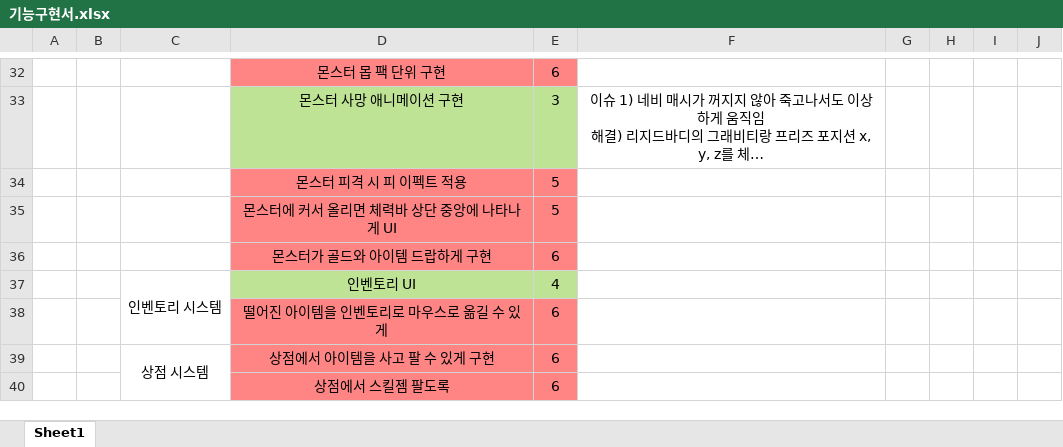
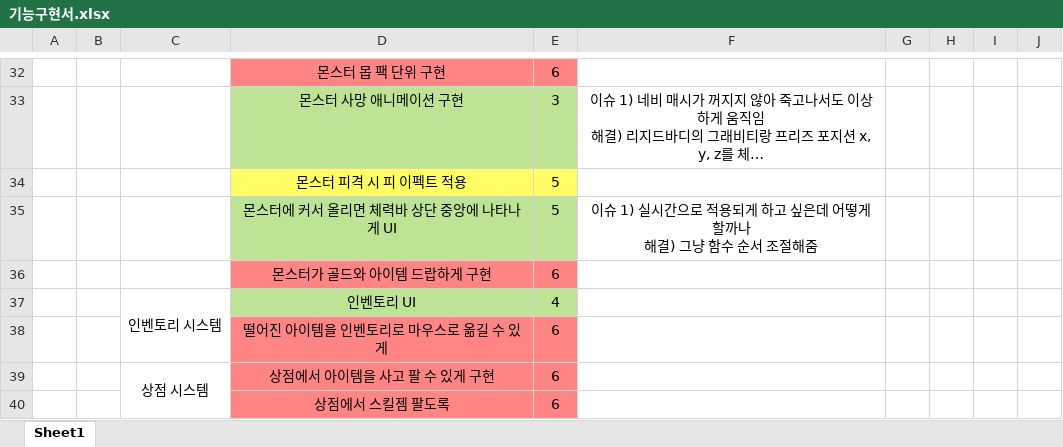
Before and after one commit to kjh7568/3D_Project, an Excel workbook: 기능구현서.xlsx, sheet Sheet1, drawn as a sheet; only a part is shown, gaps mark what is left out; long unchanged cells end in …; values as stored, in another font and other column widths than the file's, no borders; ↵ is a line break in a cell; the diff names each change by its address in the sheet, - before the commit and + after, or states it on an @@ line.

```diff
--- a/기능구현서.xlsx (sheet Sheet1)
+++ b/기능구현서.xlsx (sheet Sheet1)
-D34:E34 fill: #FF8585
+D34:E34 fill: #FFFF65
-D35:E35 fill: #FF8585
+D35:E35 fill: #BEE395
-F35: (empty)
+F35: 이슈 1) 실시간으로 적용되게 하고 싶은데 어떻게 할까나 ↵ 해결) 그냥 함수 순서 조절해줌
```
Also changed, not shown: 6 other files.
